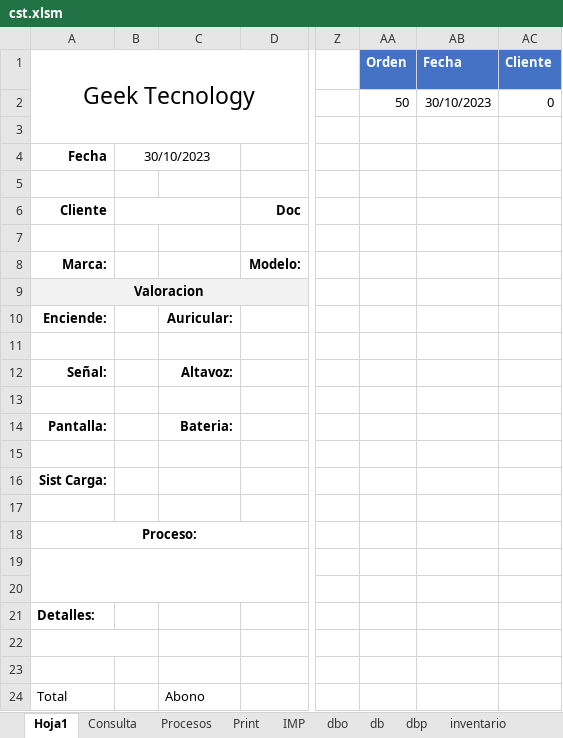
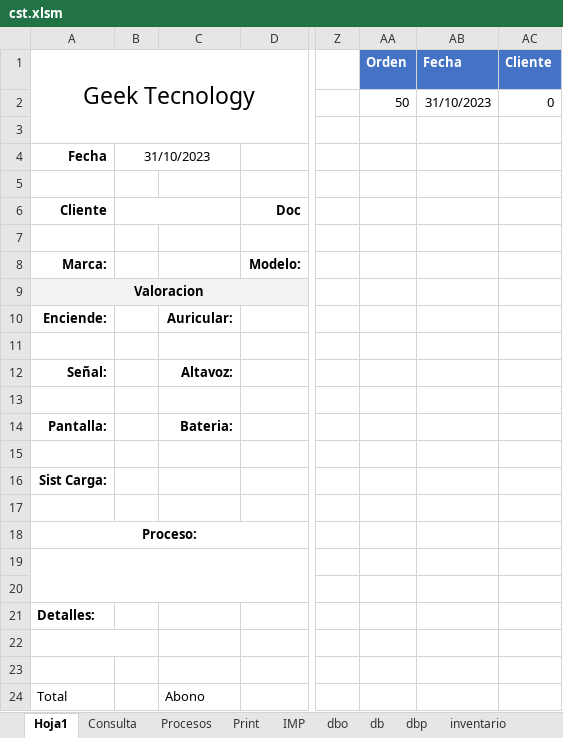
Before and after one commit to armandLizarazo/gtech, an Excel workbook: jonathan/cst.xlsm, sheet Hoja1, drawn as a sheet; only a part is shown, gaps mark what is left out; values as stored, in another font and other column widths than the file's, no borders; charts and pictures and conditional formats not drawn; the diff names each change by its address in the sheet, - before the commit and + after, or states it on an @@ line.

```diff
--- a/jonathan/cst.xlsm (sheet Hoja1)
+++ b/jonathan/cst.xlsm (sheet Hoja1)
-AB2 (Fecha): 30/10/2023
+AB2 (Fecha): 31/10/2023
-B4: 30/10/2023
+B4: 31/10/2023
```
Also changed, not shown: sheet Print, sheet Procesos, 1 other file.
